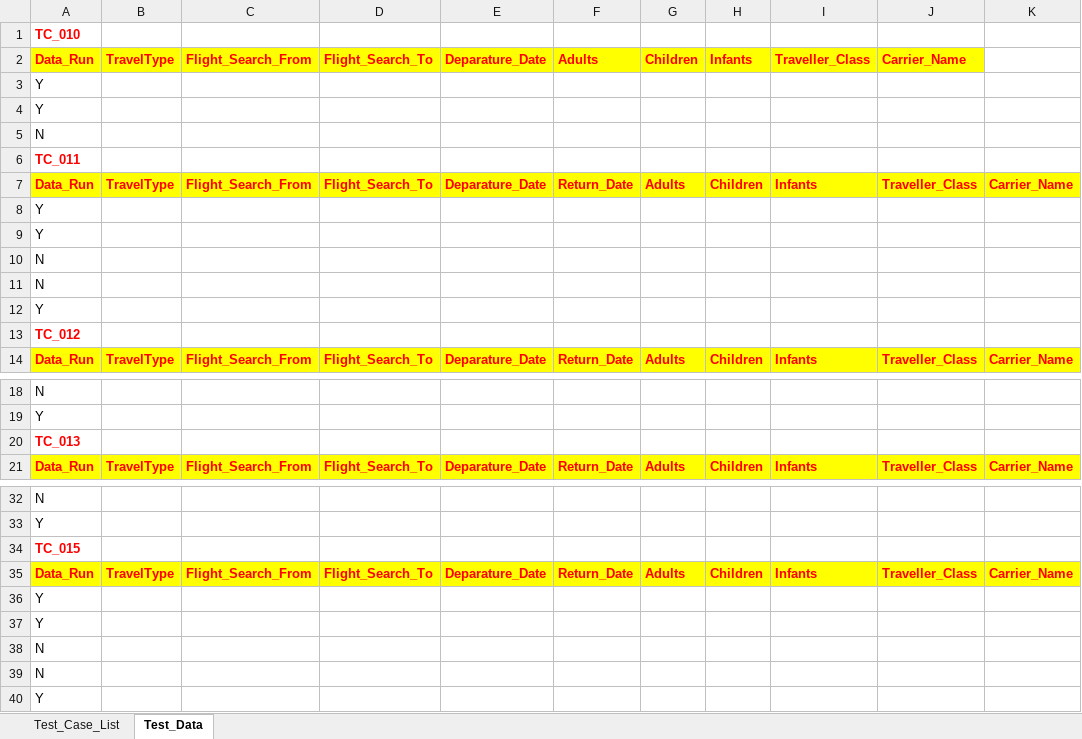
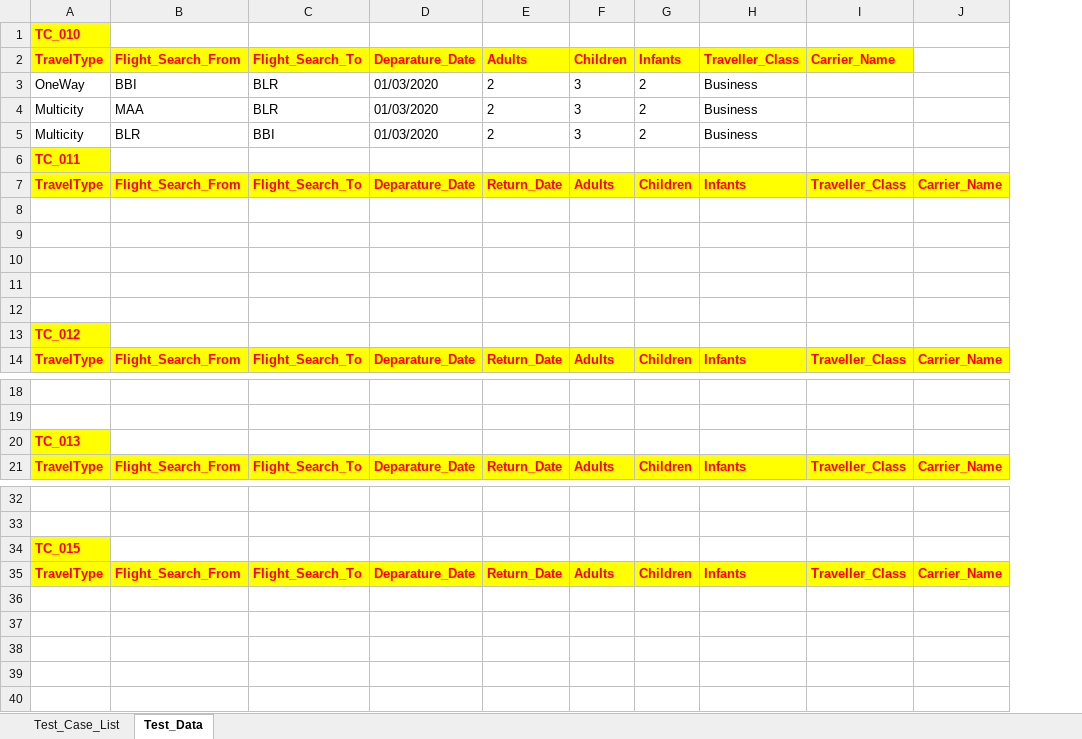
Before and after one commit to saswamoh9/Selenium_DataDriven, an Excel workbook: Data_Driven/Resources/Excel_Files/Flight.xlsx, sheet Test_Data, drawn as a sheet; only a part is shown, gaps mark what is left out; values as stored, in another font and other column widths than the file's, no borders; removed rows and columns are numbered as before the commit, all else as after; the diff covers the shown part only; the diff names each change by its address in the sheet, - before the commit and + after, or states it on an @@ line.

Commit message:
Run the test cases by test methods XML generated Programically

```diff
--- a/Data_Driven/Resources/Excel_Files/Flight.xlsx (sheet Test_Data)
+++ b/Data_Driven/Resources/Excel_Files/Flight.xlsx (sheet Test_Data)
-column A, rows 1-14: TC_010 | Data_Run | Y | Y | N | TC_011 | Data_Run | Y | Y | N | N | Y | TC_012 | Data_Run; rows 18-21: N | Y | TC_013 | Data_Run; rows 32-35: N | Y | TC_015 | Data_Run
-A1: (empty)
+A1: TC_010
-A1 fill: none
+A1 fill: #FFFF00
-A3: (empty)
+A3: OneWay
-B3: (empty)
+B3: BBI
-C3:C4: (empty)
+C3:C4: BLR
-D3:D5: (empty)
+D3:D5: 01/03/2020
-E3:E5: (empty)
+E3:E5: 2
-F3:F5: (empty)
+F3:F5: 3
-G3:G5: (empty)
+G3:G5: 2
-H3:H5: (empty)
+H3:H5: Business
-A4:A5: (empty)
+A4:A5: Multicity
-B4: (empty)
+B4: MAA
-B5: (empty)
+B5: BLR
-C5: (empty)
+C5: BBI
-A6: (empty)
+A6: TC_011
-A6 fill: none
+A6 fill: #FFFF00
-A13: (empty)
+A13: TC_012
-A13 fill: none
+A13 fill: #FFFF00
-A20: (empty)
+A20: TC_013
-A20 fill: none
+A20 fill: #FFFF00
-A34: (empty)
+A34: TC_015
-A34 fill: none
+A34 fill: #FFFF00
-row 36: Y
-row 37: Y
-row 38: N
-row 39: N
-row 40: Y
```
Also changed, not shown: 1 edited cell and cell formats elsewhere in this sheet, sheet Test_Case_List, 49 other files.
